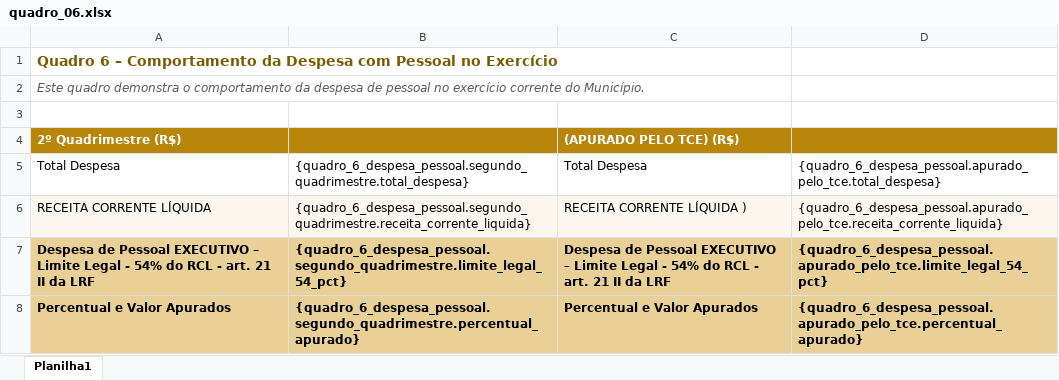
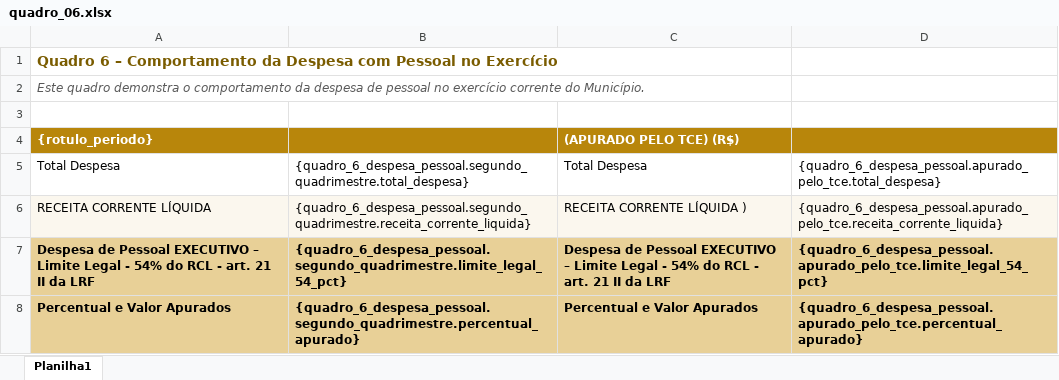
Before and after one commit to thiagofslopes22/kora-plataforma2, an Excel workbook: backend-auditor/templates/quadro_06.xlsx, sheet Planilha1, drawn as a sheet; values as stored, in another font and other column widths than the file's, no borders; the diff names each change by its address in the sheet, - before the commit and + after, or states it on an @@ line.

```diff
--- a/backend-auditor/templates/quadro_06.xlsx (sheet Planilha1)
+++ b/backend-auditor/templates/quadro_06.xlsx (sheet Planilha1)
-A4: 2º Quadrimestre (R$)
+A4: {rotulo_periodo}
```
Also changed, not shown: backend-auditor/templates/quadro_07.xlsx, 9 other files.
